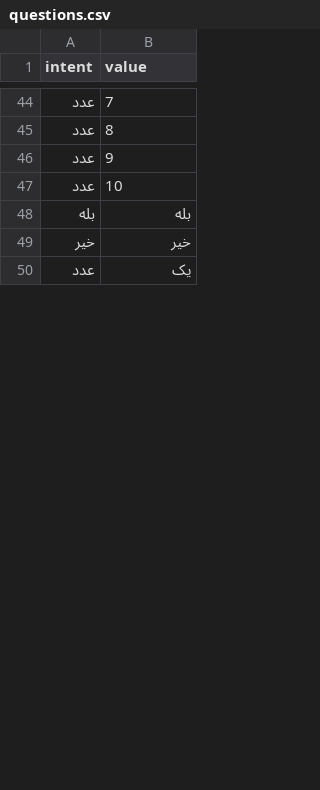
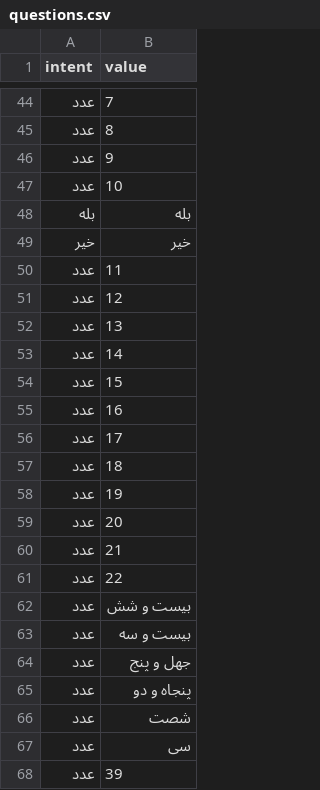
Before and after one commit to sahnNet/shoppingCompanionProject, a CSV file: questions.csv, drawn as a sheet; only a part is shown, gaps mark what is left out; the diff covers the shown part only.

Commit message:
Update data questions.csv

```diff
--- a/questions.csv
+++ b/questions.csv
@@ -49,2 +49,20 @@
 خیر,خیر
-عدد,یک
+عدد,11
+عدد,12
+عدد,13
+عدد,14
+عدد,15
+عدد,16
+عدد,17
+عدد,18
+عدد,19
+عدد,20
+عدد,21
+عدد,22
+عدد,بیست و شش
+عدد,بیست و سه
+عدد,جهل و پنج
+عدد,پنجاه و دو
+عدد,شصت
+عدد,سی
+عدد,39
```
Also changed, not shown: 59 added rows and 1 edited cell elsewhere in this file.
